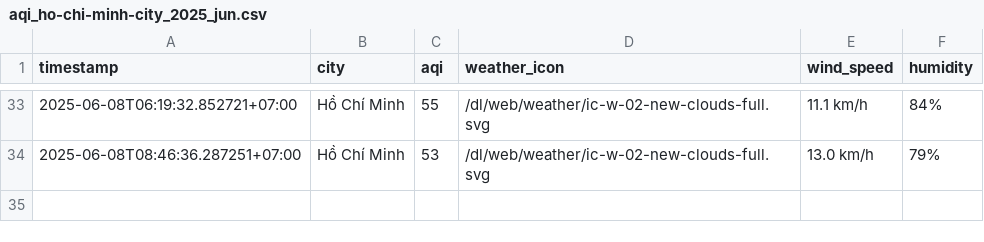
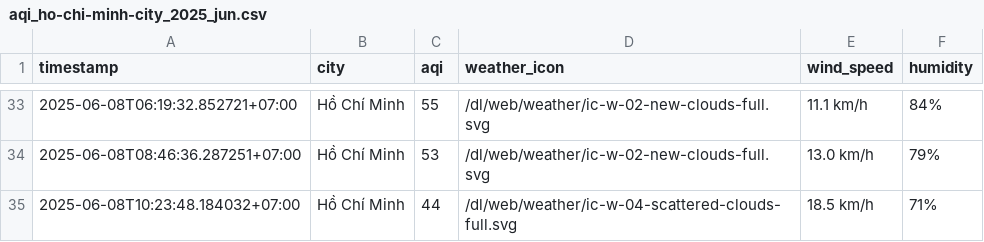
Before and after one commit to Vydtt4947/cuoi_ki, a CSV file: result/ho-chi-minh-city/aqi_ho-chi-minh-city_2025_jun.csv, drawn as a sheet; only a part is shown, gaps mark what is left out; the diff names each change by its address in the sheet, - before the commit and + after, or states it on an @@ line.

```diff
--- a/result/ho-chi-minh-city/aqi_ho-chi-minh-city_2025_jun.csv
+++ b/result/ho-chi-minh-city/aqi_ho-chi-minh-city_2025_jun.csv
+row 35: 2025-06-08T10:23:48.184032+07:00 | Hồ Chí Minh | 44 | /dl/web/weather/ic-w-04-scattered-clouds-full.svg | 18.5 km/h | 71%
```
Also changed, not shown: result/can-tho/aqi_can-tho_2025_jun.csv, result/da-nang/aqi_da-nang_2025_jun.csv, 5 other files.
